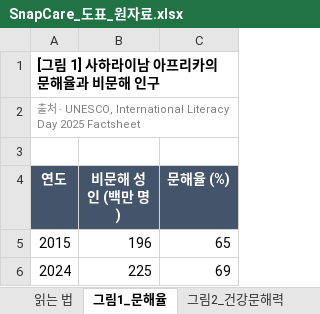
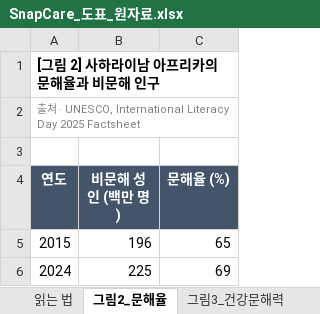
Before and after one commit to n1a2m3y4u5n/snapcare, an Excel workbook: docs/proposal/SnapCare_도표_원자료.xlsx, sheet 그림2_문해율, drawn as a sheet; values as stored, in another font and other column widths than the file's, no borders; charts and pictures not drawn; the diff names each change by its address in the sheet, - before the commit and + after, or states it on an @@ line.

```diff
--- a/docs/proposal/SnapCare_도표_원자료.xlsx (sheet 그림2_문해율)
+++ b/docs/proposal/SnapCare_도표_원자료.xlsx (sheet 그림2_문해율)
-sheet tab: 그림1_문해율
+sheet tab: 그림2_문해율
-sheet tab: 그림2_건강문해력
+sheet tab: 그림3_건강문해력
-A1 (연도): [그림 1] 사하라이남 아프리카의 문해율과 비문해 인구
+A1 (연도): [그림 2] 사하라이남 아프리카의 문해율과 비문해 인구
```
Also changed, not shown: sheet 그림8_스마트폰, sheet 그림32_형성평가, sheet 그림3_건강문해력, sheet 그림4_조제오류, sheet 그림35_모델오차, sheet 그림10_픽토그램, other sheet tabs, charts or pictures, 13 other files.
